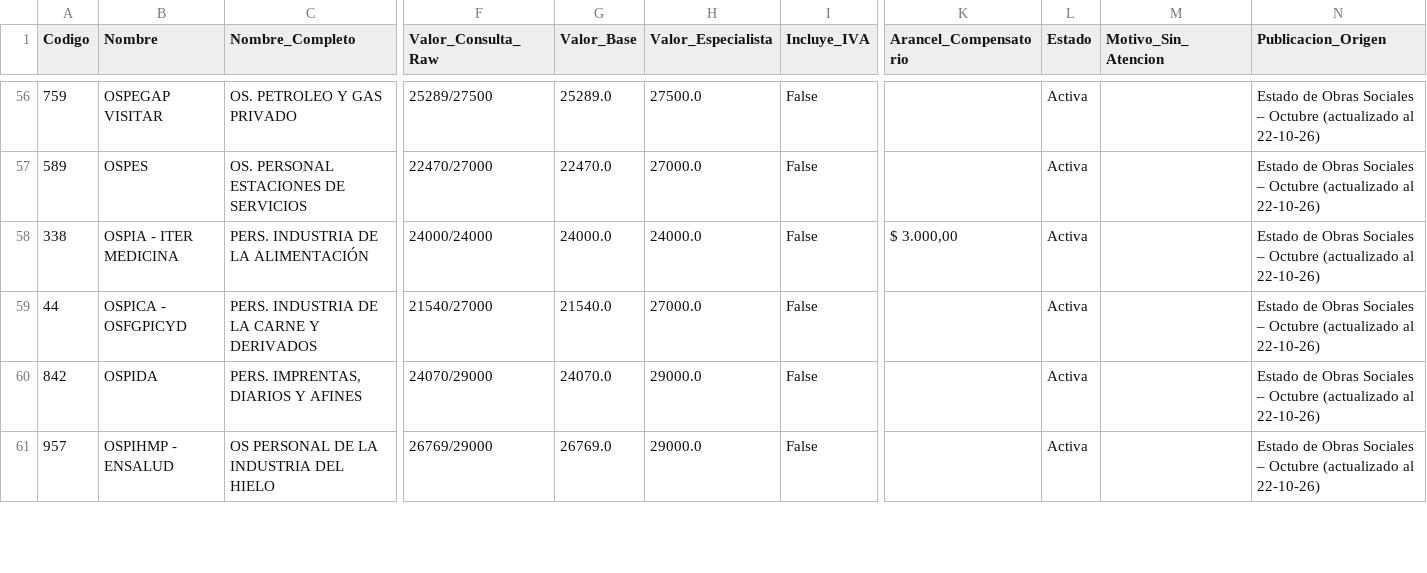
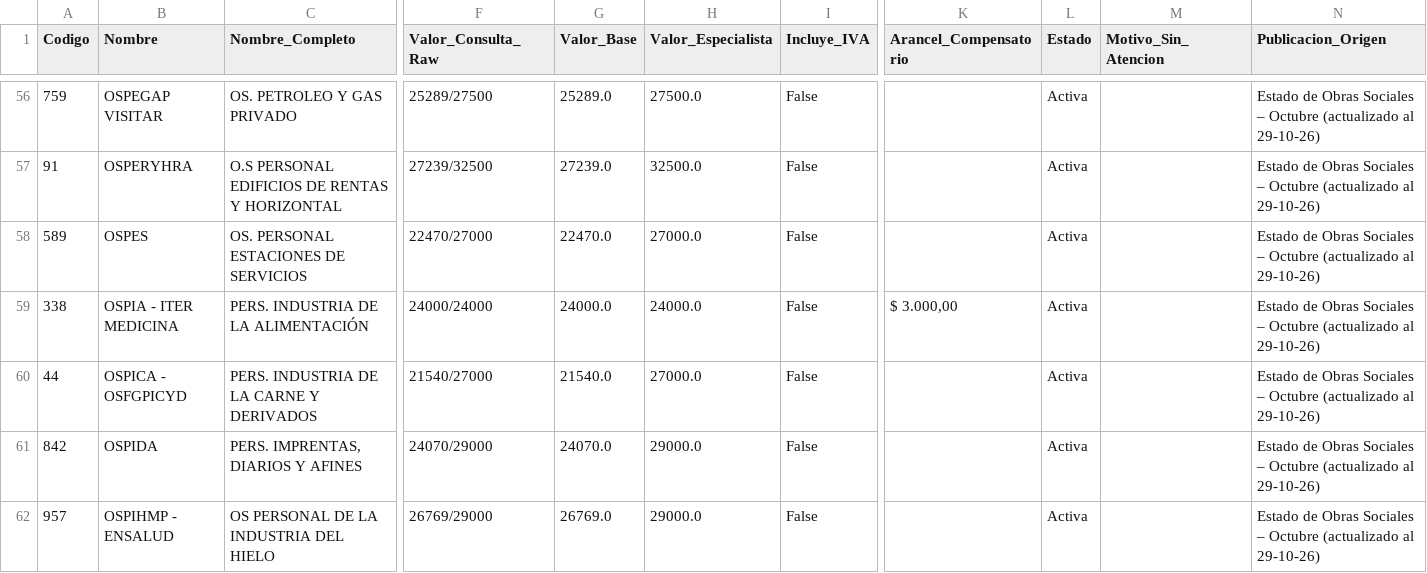
Before and after one commit to sdestefanis-droid/pediatrapp-aranceles, a CSV file: output/Aranceles_2026-10.csv, drawn as a sheet; only a part is shown, gaps mark what is left out; addresses are those after the commit; rows hold the shown columns only; the diff covers the shown part only; the diff names each change by its address in the sheet, - before the commit and + after, or states it on an @@ line.

```diff
--- a/output/Aranceles_2026-10.csv
+++ b/output/Aranceles_2026-10.csv
-N56 (Publicacion_Origen): …(actualizado al 22-10-26)
+N56 (Publicacion_Origen): …(actualizado al 29-10-26)
+row 57: 91 | OSPERYHRA | O.S PERSONAL EDIFICIOS DE RENTAS Y HORIZONTAL | 27239/32500 | 27239.0 | 32500.0 | False |  | Activa |  | Estado de Obras Sociales – Octubre (actualizado al 29-10-26)
-N58:N62 (Publicacion_Origen): …(actualizado al 22-10-26)
+N58:N62 (Publicacion_Origen): …(actualizado al 29-10-26)
```
Also changed, not shown: 1 added row, 2 removed rows and 135 edited cells elsewhere in this file, 1 other file.
